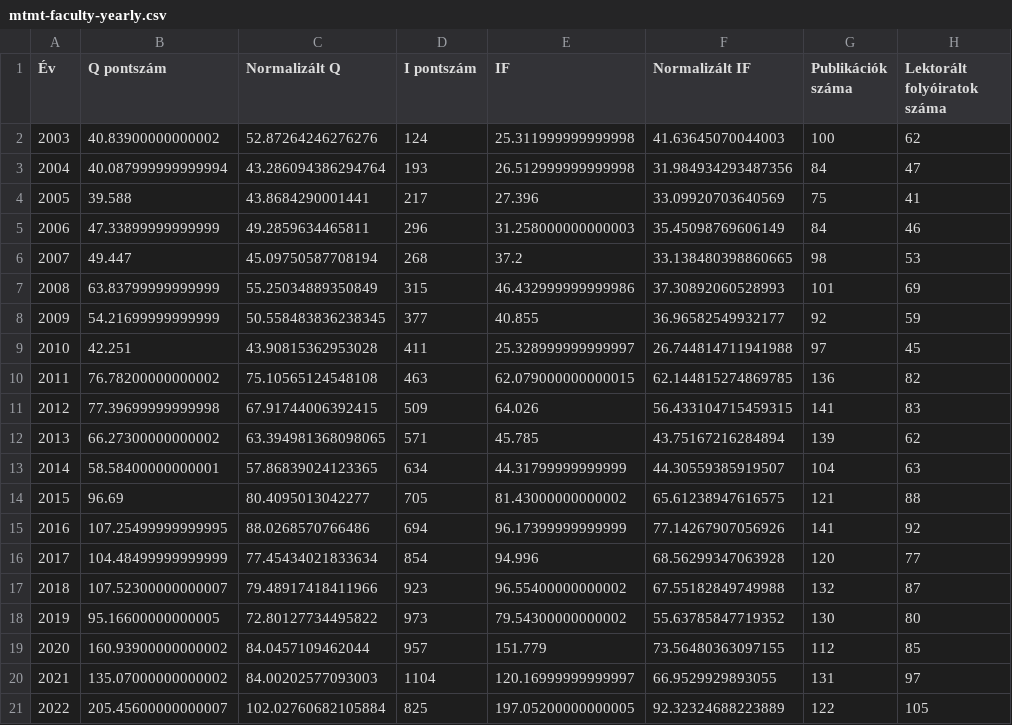
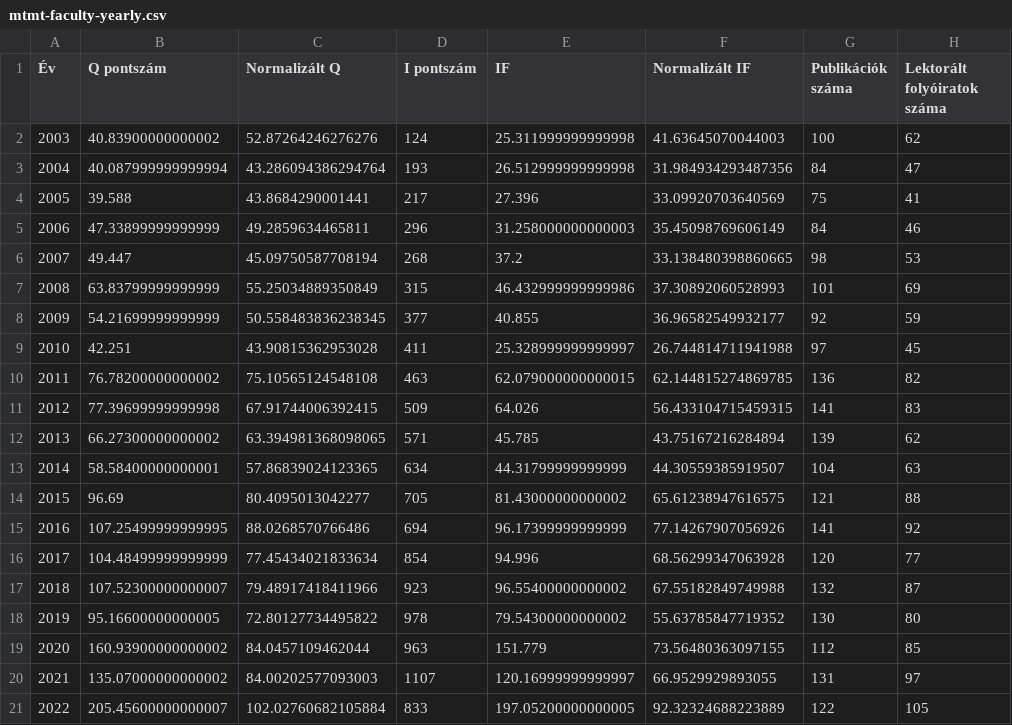
Before and after one commit to faresghezal/streamlit_app, a CSV file: mtmt-faculty-yearly.csv, drawn as a sheet; only a part is shown; the diff names each change by its address in the sheet, - before the commit and + after, or states it on an @@ line.

```diff
--- a/mtmt-faculty-yearly.csv
+++ b/mtmt-faculty-yearly.csv
-D18 (I pontszám): 973
+D18 (I pontszám): 978
-D19 (I pontszám): 957
+D19 (I pontszám): 963
-D20 (I pontszám): 1104
+D20 (I pontszám): 1107
-D21 (I pontszám): 825
+D21 (I pontszám): 833
```
Also changed, not shown: mtmt-yearly.csv, node_person.csv, 4 other files.
